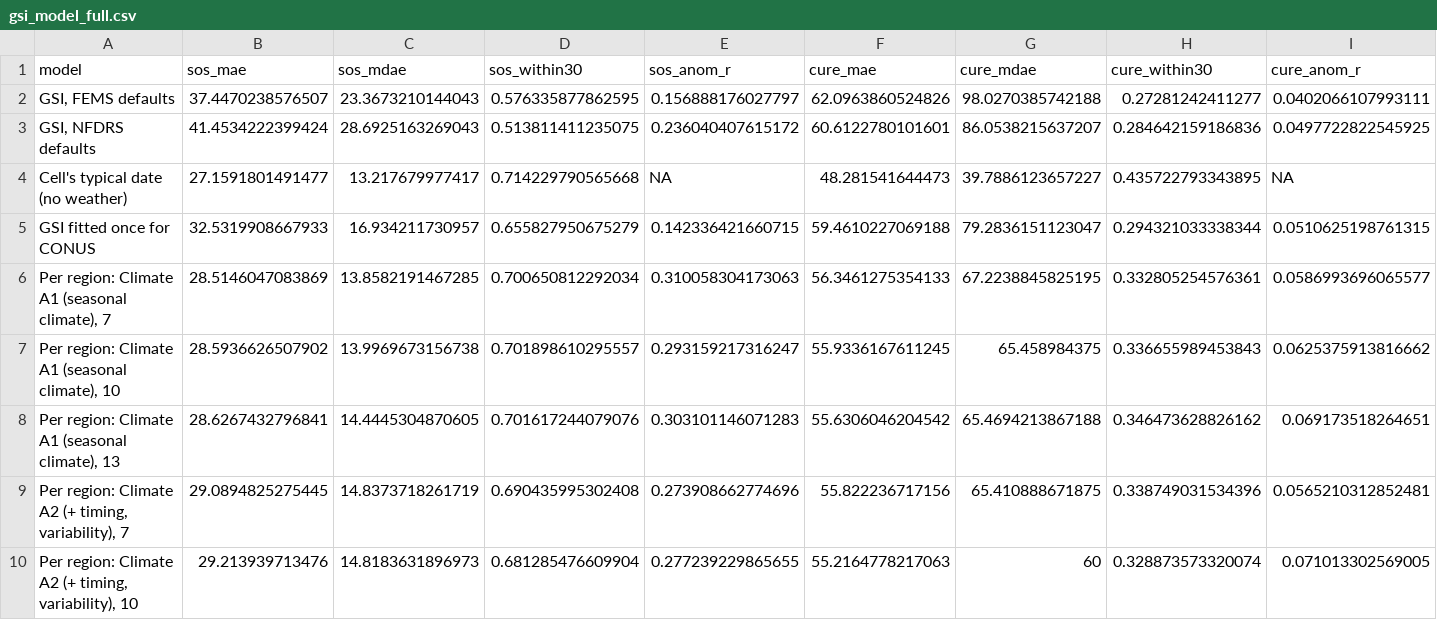
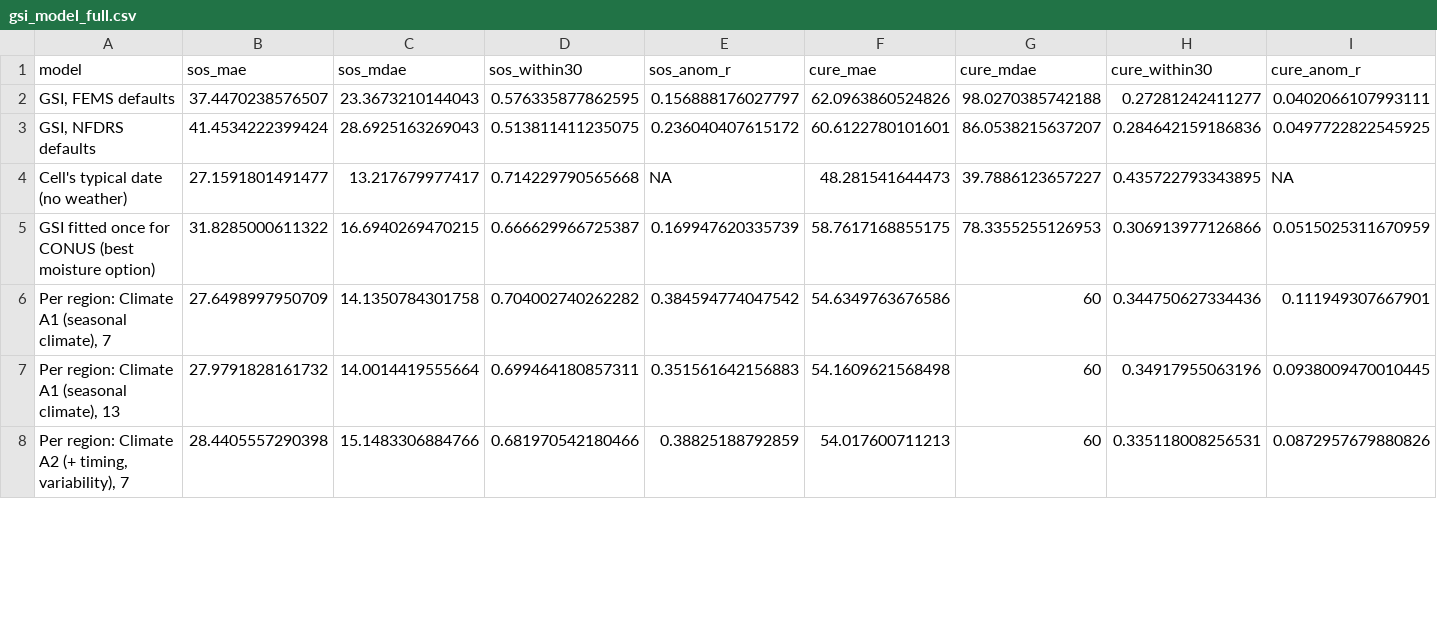
Before and after one commit to mcrimmins/gsi-pheno-regions, a CSV file: report/figs/gsi_model_full.csv, drawn as a sheet; only a part is shown; the diff covers the shown part only.

```diff
--- a/report/figs/gsi_model_full.csv
+++ b/report/figs/gsi_model_full.csv
@@ -4,7 +4,5 @@
 "Cell's typical date (no weather)",27.1591801491477,13.217679977417,0.714229790565668,NA,48.281541644473,39.7886123657227,0.435722793343895,NA
-"GSI fitted once for CONUS",32.5319908667933,16.934211730957,0.655827950675279,0.142336421660715,59.4610227069188,79.2836151123047,0.294321033338344,0.0510625198761315
-"Per region: Climate A1 (seasonal climate), 7",28.5146047083869,13.8582191467285,0.700650812292034,0.310058304173063,56.3461275354133,67.2238845825195,0.332805254576361,0.0586993696065577
-"Per region: Climate A1 (seasonal climate), 10",28.5936626507902,13.9969673156738,0.701898610295557,0.293159217316247,55.9336167611245,65.458984375,0.336655989453843,0.0625375913816662
-"Per region: Climate A1 (seasonal climate), 13",28.6267432796841,14.4445304870605,0.701617244079076,0.303101146071283,55.6306046204542,65.4694213867188,0.346473628826162,0.069173518264651
-"Per region: Climate A2 (+ timing, variability), 7",29.0894825275445,14.8373718261719,0.690435995302408,0.273908662774696,55.822236717156,65.410888671875,0.338749031534396,0.0565210312852481
-"Per region: Climate A2 (+ timing, variability), 10",29.213939713476,14.8183631896973,0.681285476609904,0.277239229865655,55.2164778217063,60,0.328873573320074,0.071013302569005
+"GSI fitted once for CONUS (best moisture option)",31.8285000611322,16.6940269470215,0.666629966725387,0.169947620335739,58.7617168855175,78.3355255126953,0.306913977126866,0.0515025311670959
+"Per region: Climate A1 (seasonal climate), 7",27.6498997950709,14.1350784301758,0.704002740262282,0.384594774047542,54.6349763676586,60,0.344750627334436,0.111949307667901
+"Per region: Climate A1 (seasonal climate), 13",27.9791828161732,14.0014419555664,0.699464180857311,0.351561642156883,54.1609621568498,60,0.34917955063196,0.0938009470010445
+"Per region: Climate A2 (+ timing, variability), 7",28.4405557290398,15.1483306884766,0.681970542180466,0.38825188792859,54.017600711213,60,0.335118008256531,0.0872957679880826
```
Also changed, not shown: 1 removed row and 21 edited cells elsewhere in this file, report/figs/eval_diff_full.csv, report/figs/eval_summary_full.csv, 10 other files.
